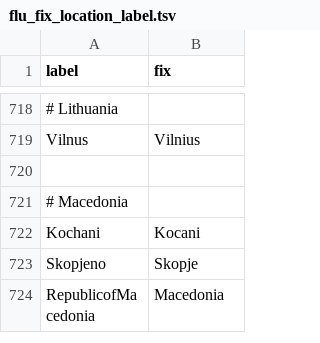
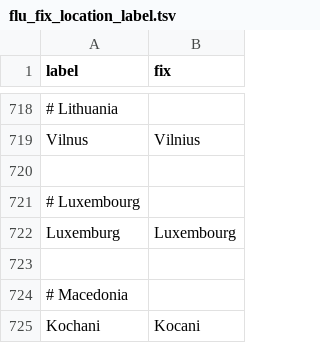
Before and after one commit to nextstrain/fauna, a TSV file: source-data/flu_fix_location_label.tsv, drawn as a sheet; only a part is shown, gaps mark what is left out; the shorter side is filled out with more unchanged rows; the diff names each change by its address in the sheet, - before the commit and + after, or states it on an @@ line.

Commit message:
Updated flu_fix_location_label, geo_synonyms and special handling of Lyon strain names

```diff
--- a/source-data/flu_fix_location_label.tsv
+++ b/source-data/flu_fix_location_label.tsv
+row 721: # Luxembourg
+row 722: Luxemburg | Luxembourg
+row 723: (empty)
```
Also changed, not shown: source-data/geo_synonyms.tsv, 1 other file.
